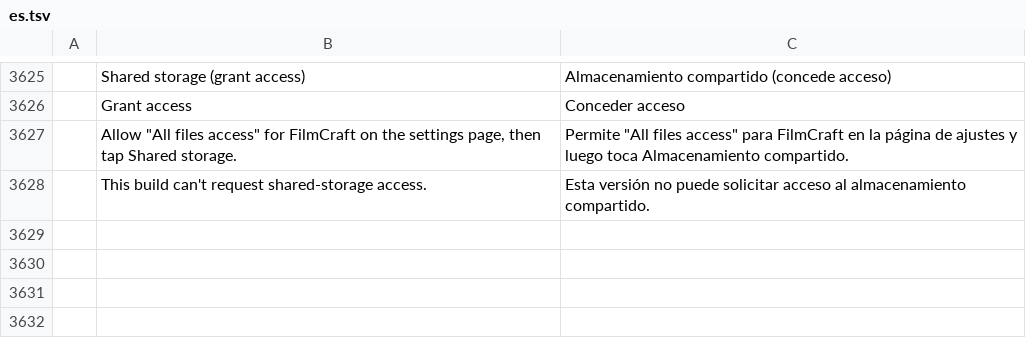
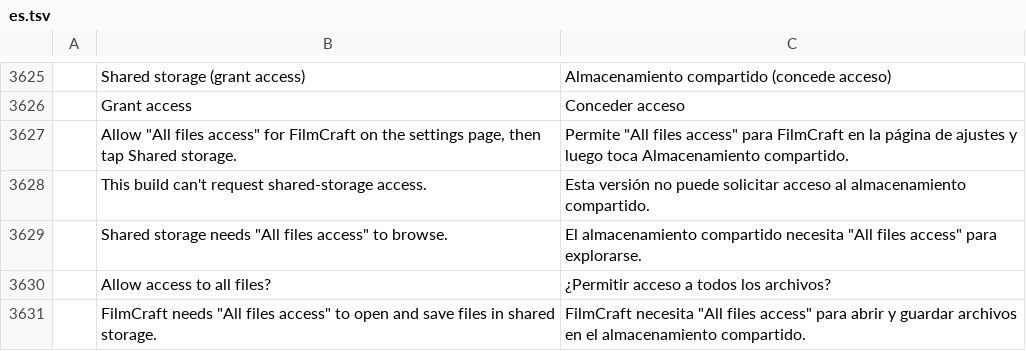
Before and after one commit to Kaedo17/filmcraft-mobile, a TSV file: crates/ui-egui/src/i18n/es.tsv, drawn as a sheet; only a part is shown, gaps mark what is left out.

```diff
--- a/crates/ui-egui/src/i18n/es.tsv
+++ b/crates/ui-egui/src/i18n/es.tsv
@@ -3628 +3628,4 @@
 	This build can't request shared-storage access.	Esta versión no puede solicitar acceso al almacenamiento compartido.
+	Shared storage needs "All files access" to browse.	El almacenamiento compartido necesita "All files access" para explorarse.
+	Allow access to all files?	¿Permitir acceso a todos los archivos?
+	FilmCraft needs "All files access" to open and save files in shared storage.	FilmCraft necesita "All files access" para abrir y guardar archivos en el almacenamiento compartido.
```
Also changed, not shown: crates/ui-egui/src/i18n/ja.tsv, crates/ui-egui/src/i18n/zh-cn.tsv, 15 other files.
